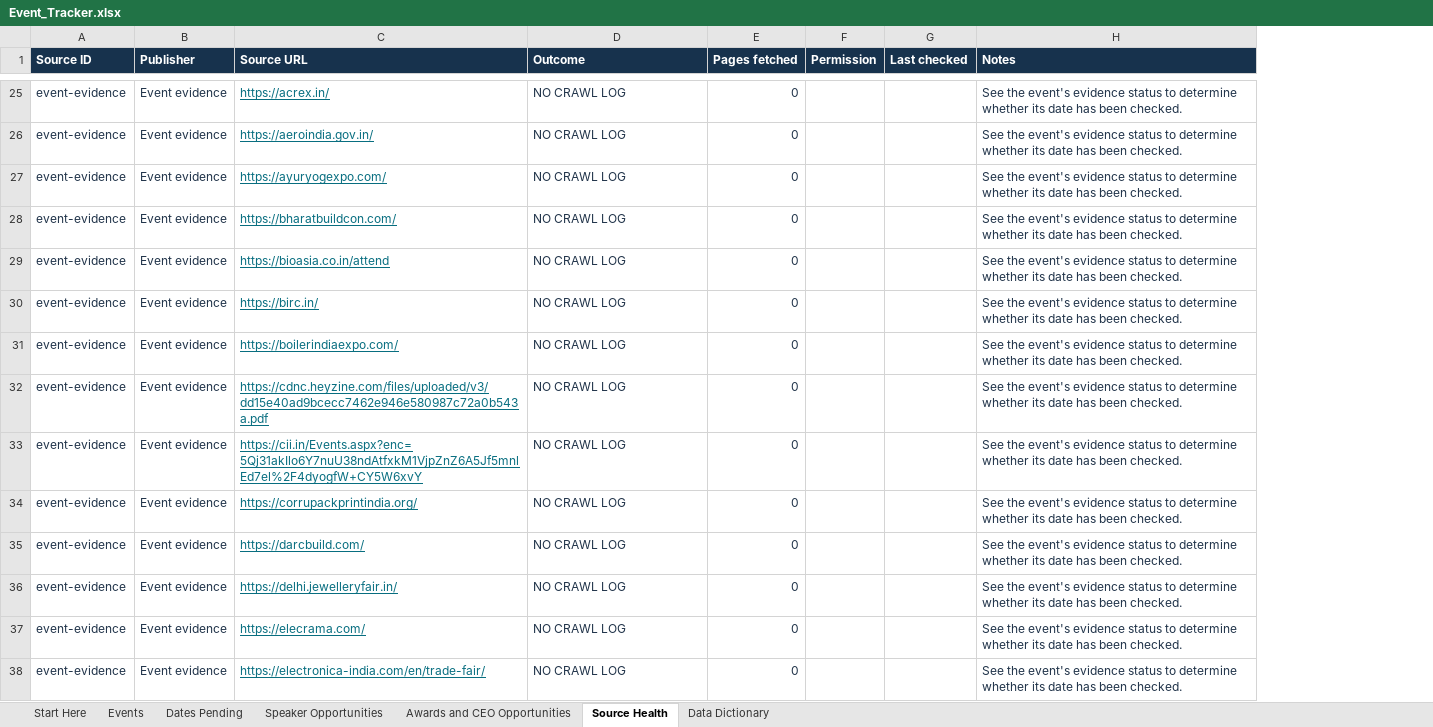
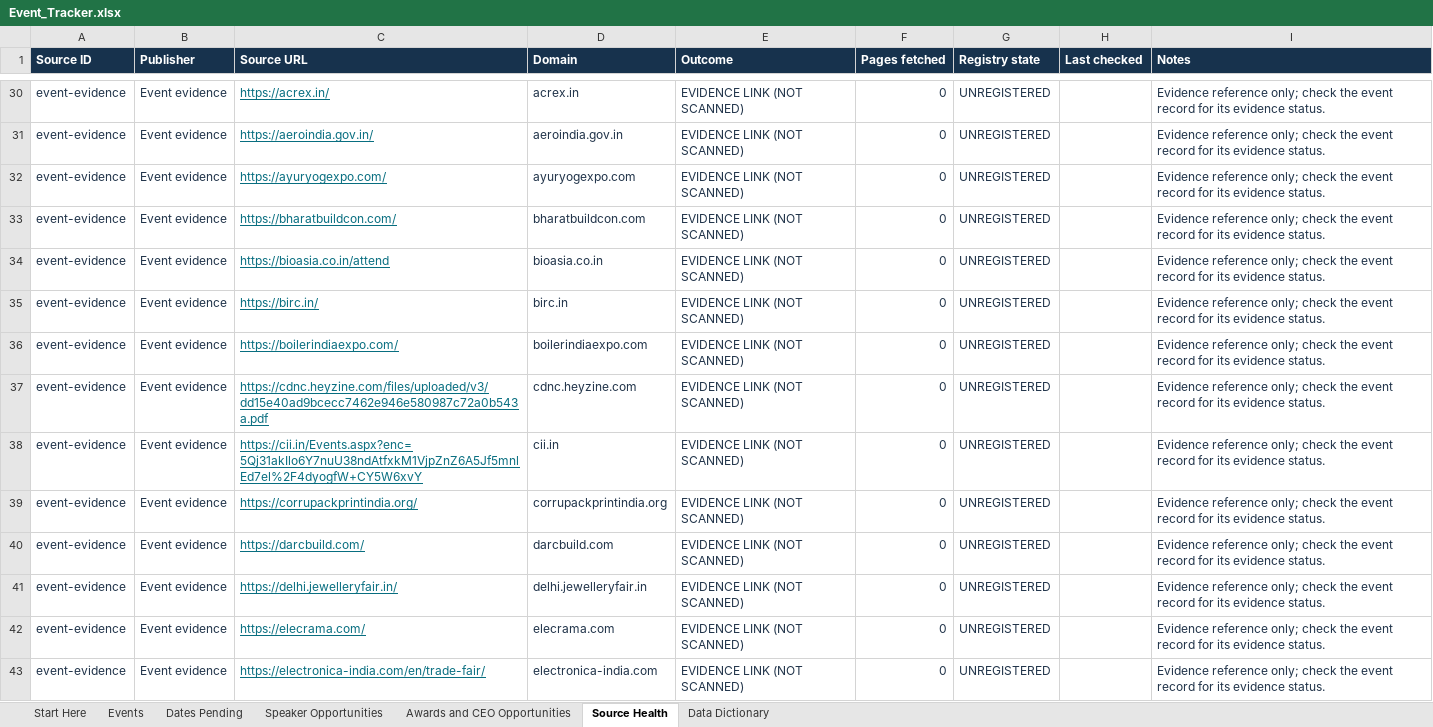
Before and after one commit to shashankshekharans/event-tracker, an Excel workbook: docs/Event_Tracker.xlsx, sheet Source Health, drawn as a sheet; only a part is shown, gaps mark what is left out; values as stored, in another font and other column widths than the file's, no borders; table styles not drawn; removed rows and columns are numbered as before the commit, all else as after; the diff covers the shown part only; the diff names each change by its address in the sheet, - before the commit and + after, or states it on an @@ line.

Commit message:
Audit event sources and refresh tracker workbook

```diff
--- a/docs/Event_Tracker.xlsx (sheet Source Health)
+++ b/docs/Event_Tracker.xlsx (sheet Source Health)
+column D (Domain), rows 30-43: acrex.in | aeroindia.gov.in | ayuryogexpo.com | bharatbuildcon.com | bioasia.co.in | birc.in | boilerindiaexpo.com | cdnc.heyzine.com | cii.in | corrupackprintindia.org | darcbuild.com | delhi.jewelleryfair.in | elecrama.com | electronica-india.com
-column F (Permission), empty
+column G (Registry state), rows 30-43: all UNREGISTERED
-E30:E43 (Outcome): NO CRAWL LOG
+E30:E43 (Outcome): EVIDENCE LINK (NOT SCANNED)
-I30:I43 (Notes): See the event's evidence status to determine whether its date has been checked.
+I30:I43 (Notes): Evidence reference only; check the event record for its evidence status.
```
Also changed, not shown: 15 added rows, 2 removed rows and 384 edited cells elsewhere in this sheet, sheet Events, sheet Dates Pending, sheet Start Here, sheet Data Dictionary, hidden cells, 11 other files.
